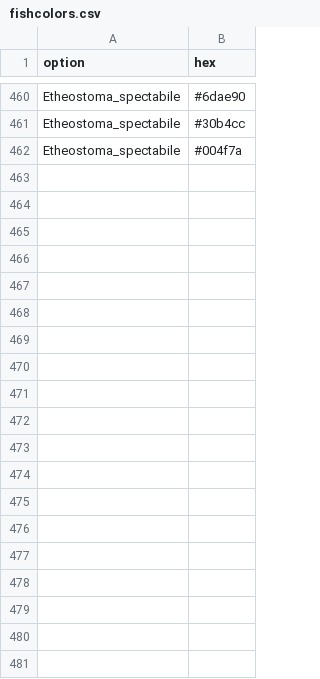
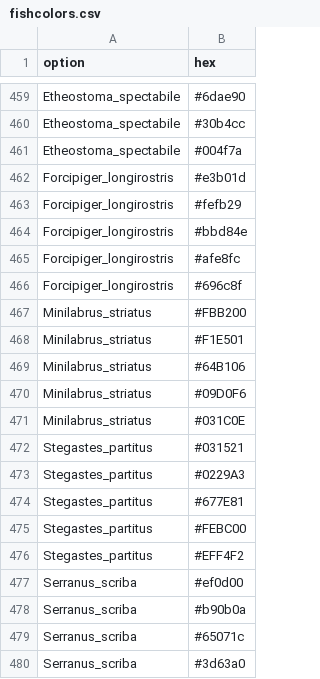
Before and after one commit to nschiett/fishualize, a CSV file: data/fishcolors.csv, drawn as a sheet; only a part is shown, gaps mark what is left out; the diff covers the shown part only.

```diff
--- a/data/fishcolors.csv
+++ b/data/fishcolors.csv
@@ -462 +461,20 @@ Etheostoma_spectabile,#30b4cc
 Etheostoma_spectabile,#004f7a
+Forcipiger_longirostris,#e3b01d
+Forcipiger_longirostris,#fefb29
+Forcipiger_longirostris,#bbd84e
+Forcipiger_longirostris,#afe8fc
+Forcipiger_longirostris,#696c8f
+Minilabrus_striatus,#FBB200
+Minilabrus_striatus,#F1E501
+Minilabrus_striatus,#64B106
+Minilabrus_striatus,#09D0F6
+Minilabrus_striatus,#031C0E
+Stegastes_partitus,#031521
+Stegastes_partitus,#0229A3
+Stegastes_partitus,#677E81
+Stegastes_partitus,#FEBC00
+Stegastes_partitus,#EFF4F2
+Serranus_scriba,#ef0d00
+Serranus_scriba,#b90b0a
+Serranus_scriba,#65071c
+Serranus_scriba,#3d63a0
```
Also changed, not shown: 16 added rows and 1 removed row elsewhere in this file, 6 other files.
